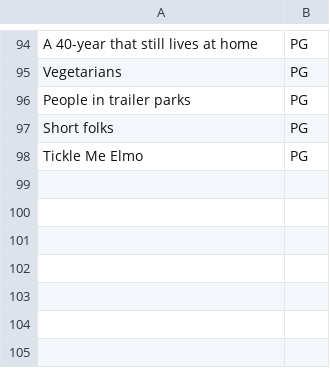
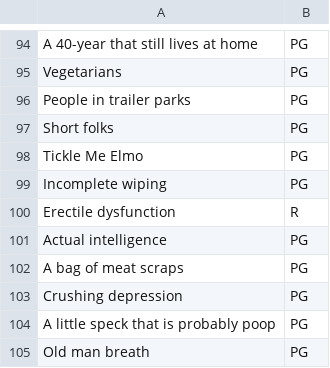
Before and after one commit to stinkyfingers/differencebetweenapp, a CSV file: punchlines/setups.csv, drawn as a sheet; only a part is shown, gaps mark what is left out.

```diff
--- a/punchlines/setups.csv
+++ b/punchlines/setups.csv
@@ -98 +98,8 @@ Short folks,PG
 Tickle Me Elmo,PG
+Incomplete wiping,PG
+Erectile dysfunction,R
+Actual intelligence,PG
+A bag of meat scraps,PG
+Crushing depression,PG
+A little speck that is probably poop,PG
+Old man breath,PG
```
Also changed, not shown: punchlines/punchlines.csv.
